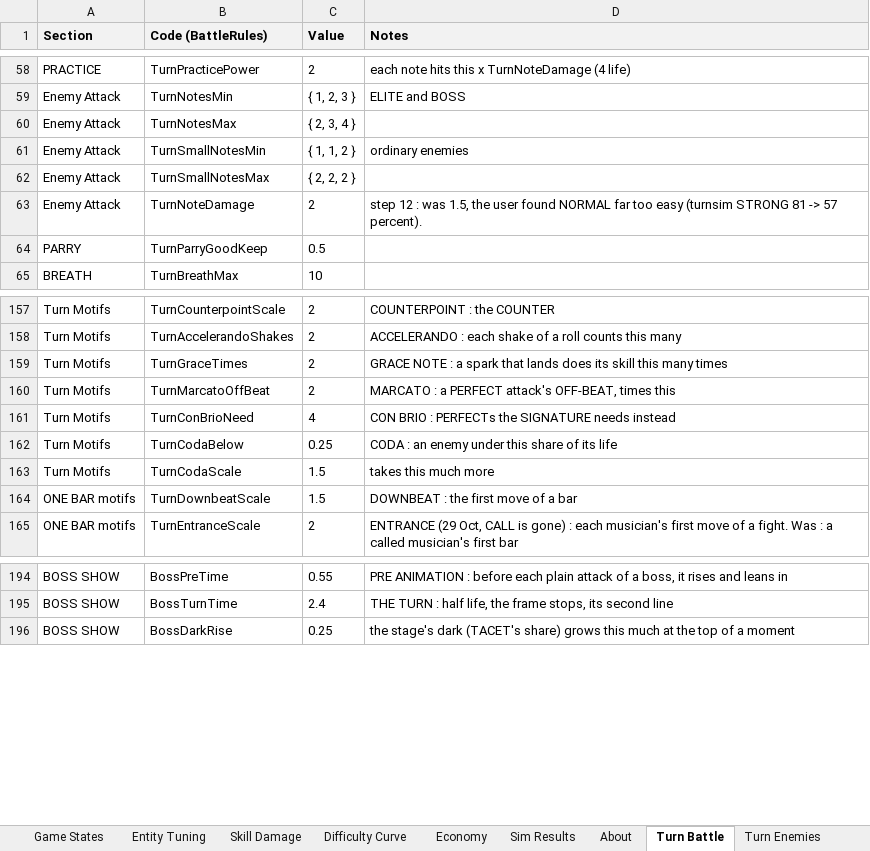
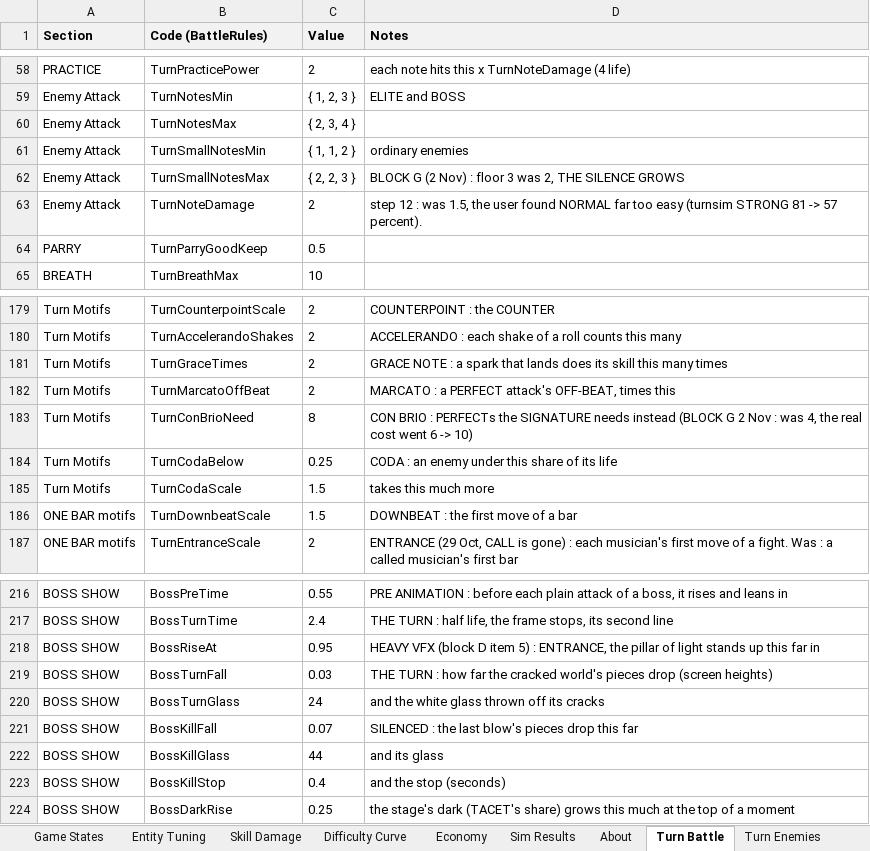
Before and after one commit to JuzJuz03HKR/Alphodite, an Excel workbook: docs/TACET_Balance.xlsx, sheet Turn Battle, drawn as a sheet; only a part is shown, gaps mark what is left out; values as stored, in another font and other column widths than the file's, no borders; addresses are those after the commit; the diff covers the shown part only; the diff names each change by its address in the sheet, - before the commit and + after, or states it on an @@ line.

```diff
--- a/docs/TACET_Balance.xlsx (sheet Turn Battle)
+++ b/docs/TACET_Balance.xlsx (sheet Turn Battle)
-C62 (Value): { 2, 2, 2 }
+C62 (Value): { 2, 2, 3 }
-D62 (Notes): (empty)
+D62 (Notes): BLOCK G (2 Nov) : floor 3 was 2, THE SILENCE GROWS
-C183 (Value): 4
+C183 (Value): 8
-D183 (Notes): …needs instead
+D183 (Notes): …needs instead (BLOCK G 2 Nov : was 4, the real cost went 6 -> 10)
+row 218: BOSS SHOW | BossRiseAt | 0.95 | HEAVY VFX (block D item 5) : ENTRANCE, the pillar of light stands up this far in
+row 219: BOSS SHOW | BossTurnFall | 0.03 | THE TURN : how far the cracked world's pieces drop (screen heights)
+row 220: BOSS SHOW | BossTurnGlass | 24 | and the white glass thrown off its cracks
+row 221: BOSS SHOW | BossKillFall | 0.07 | SILENCED : the last blow's pieces drop this far
+row 222: BOSS SHOW | BossKillGlass | 44 | and its glass
+row 223: BOSS SHOW | BossKillStop | 0.4 | and the stop (seconds)
```
Also changed, not shown: 22 added rows and 3 edited cells elsewhere in this sheet, sheet Turn Sim, 12 other files.
